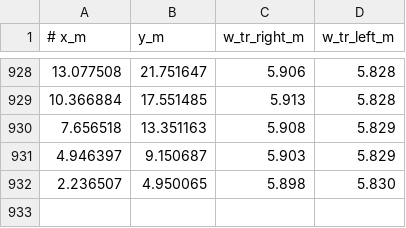
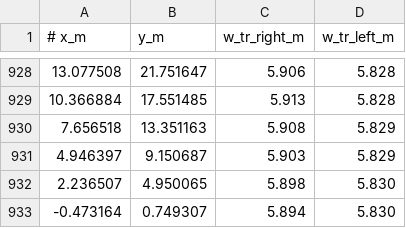
Before and after one commit to FranzZeisler/AE4350, a CSV file: data/tracks/Catalunya.csv, drawn as a sheet; only a part is shown, gaps mark what is left out; the diff names each change by its address in the sheet, - before the commit and + after, or states it on an @@ line.

```diff
--- a/data/tracks/Catalunya.csv
+++ b/data/tracks/Catalunya.csv
+row 933: -0.473164 | 0.749307 | 5.894 | 5.830
```
Also changed, not shown: data/tracks/Budapest.csv, data/tracks/Melbourne.csv, 22 other files.
